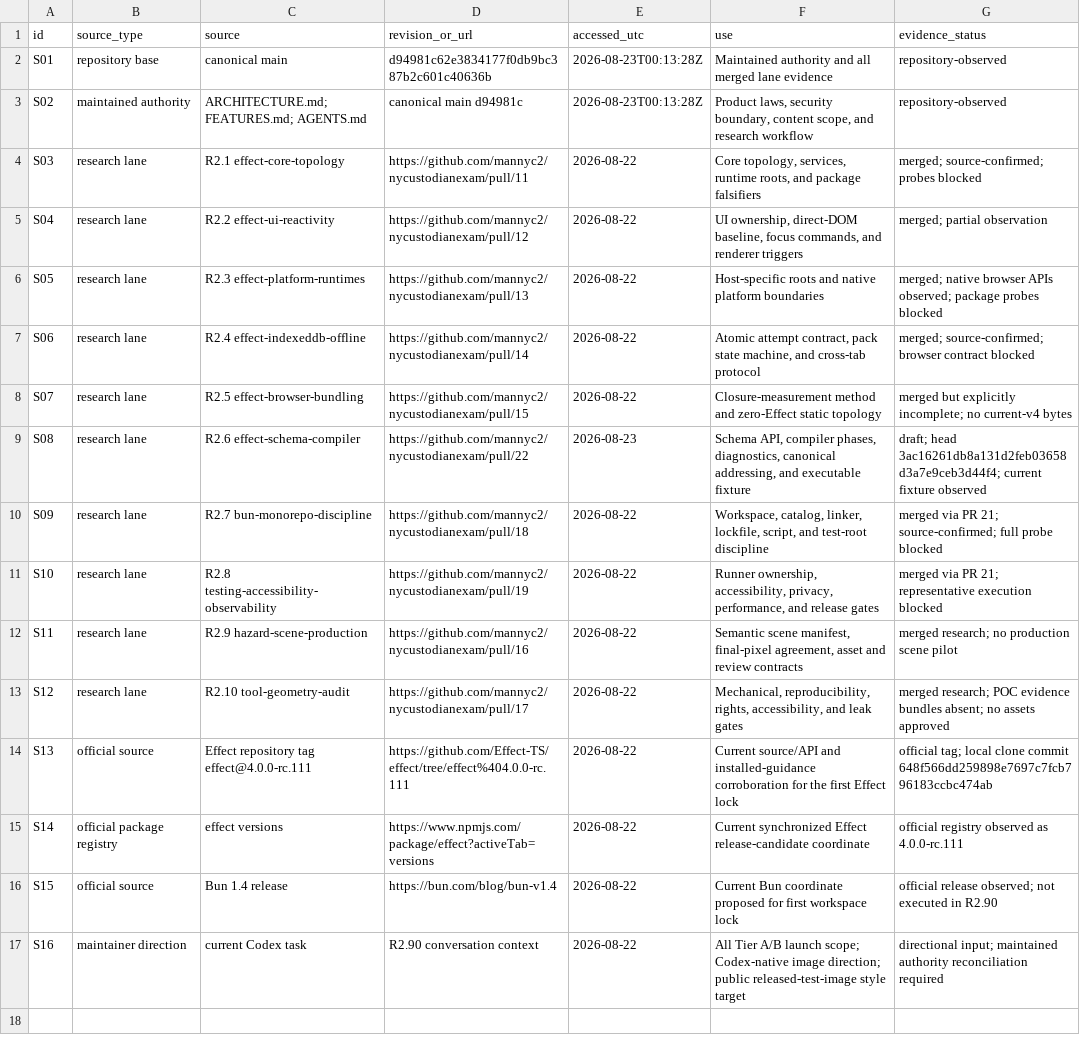
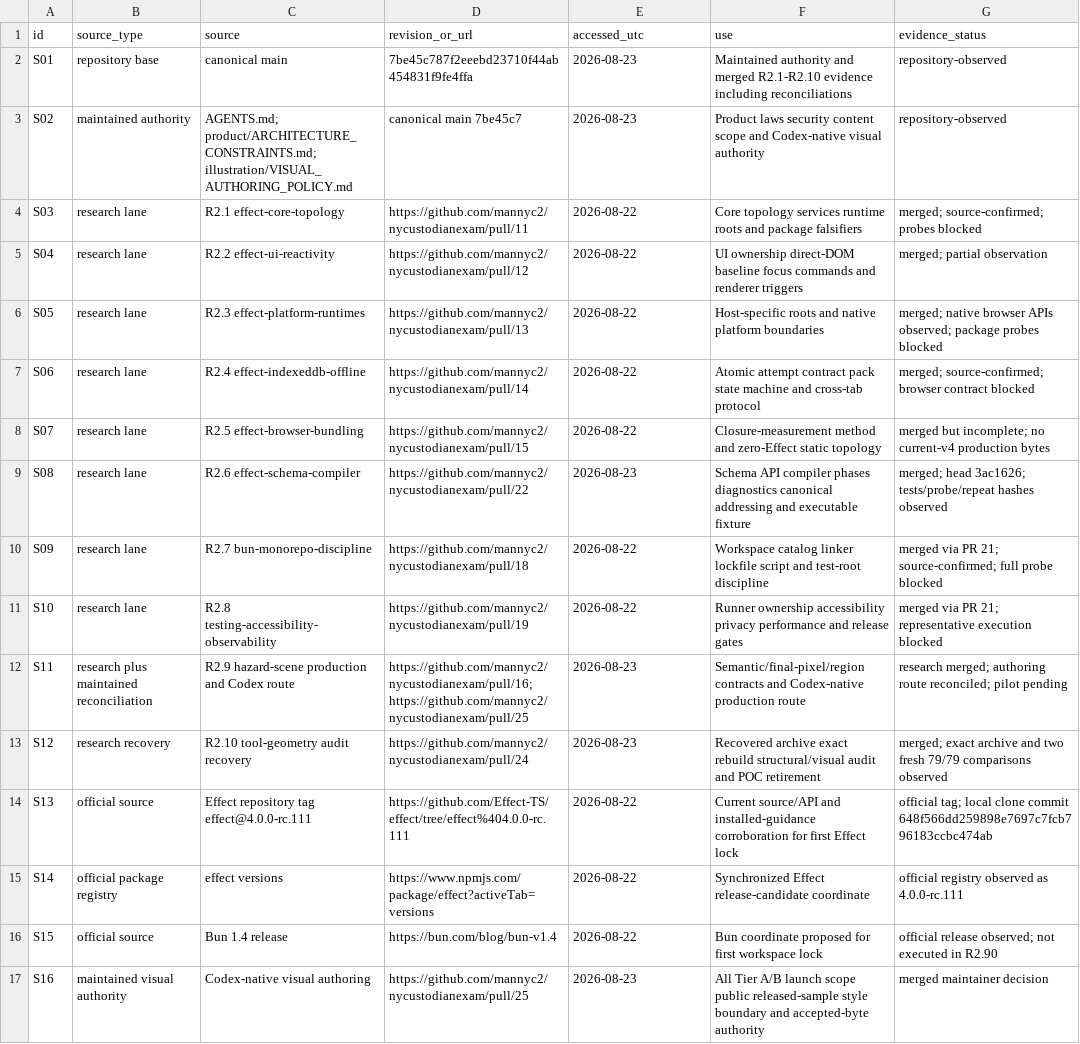
Before and after one commit to mannyc2/nycustodianexam, a CSV file: research/v2/architecture-synthesis/SOURCE-LEDGER.csv, drawn as a sheet; the diff names each change by its address in the sheet, - before the commit and + after, or states it on an @@ line.

```diff
--- a/research/v2/architecture-synthesis/SOURCE-LEDGER.csv
+++ b/research/v2/architecture-synthesis/SOURCE-LEDGER.csv
-D2 (revision_or_url): d94981c62e3834177f0db9bc387b2c601c40636b
+D2 (revision_or_url): 7be45c787f2eeebd23710f44ab454831f9fe4ffa
-E2:E3 (accessed_utc): 2026-08-23T00:13:28Z
+E2:E3 (accessed_utc): 2026-08-23
-F2 (use): …authority and all merged lane evidence
+F2 (use): …authority and merged R2.1-R2.10 evidence including reconciliations
-C3 (source): ARCHITECTURE.md; FEATURES.md; AGENTS.md
+C3 (source): AGENTS.md; product/ARCHITECTURE_CONSTRAINTS.md; illustration/VISUAL_AUTHORING_POLICY.md
-D3 (revision_or_url): canonical main d94981c
+D3 (revision_or_url): canonical main 7be45c7
-F3 (use): Product laws, security boundary, content scope, and research workflow
+F3 (use): Product laws security content scope and Codex-native visual authority
-F4 (use): Core topology, services, runtime roots, and package…
+F4 (use): Core topology services runtime roots and package…
-F5 (use): UI ownership, direct-DOM baseline, focus commands, and renderer…
+F5 (use): UI ownership direct-DOM baseline focus commands and renderer…
-F7 (use): Atomic attempt contract, pack state machine, and cross-tab…
+F7 (use): Atomic attempt contract pack state machine and cross-tab…
-G8 (evidence_status): merged but explicitly incomplete; no current-v4 bytes
+G8 (evidence_status): merged but incomplete; no current-v4 production bytes
-F9 (use): Schema API, compiler phases, diagnostics, canonical addressing, and executable…
+F9 (use): Schema API compiler phases diagnostics canonical addressing and executable…
-G9 (evidence_status): draft; head 3ac16261db8a131d2feb03658d3a7e9ceb3d44f4; current fixture observed
+G9 (evidence_status): merged; head 3ac1626; tests/probe/repeat hashes observed
-F10 (use): Workspace, catalog, linker, lockfile, script, and test-root…
+F10 (use): Workspace catalog linker lockfile script and test-root…
-F11 (use): Runner ownership, accessibility, privacy, performance, and release…
+F11 (use): Runner ownership accessibility privacy performance and release…
-B12 (source_type): research lane
+B12 (source_type): research plus maintained reconciliation
-C12 (source): R2.9 hazard-scene-production
+C12 (source): R2.9 hazard-scene production and Codex route
-D12 (revision_or_url): https://github.com/mannyc2/nycustodianexam/pull/16
+D12 (revision_or_url): https://github.com/mannyc2/nycustodianexam/pull/16; https://github.com/mannyc2/nycustodianexam/pull/25
-E12:E13 (accessed_utc): 2026-08-22
+E12:E13 (accessed_utc): 2026-08-23
-F12 (use): Semantic scene manifest, final-pixel agreement, asset and review contracts
+F12 (use): Semantic/final-pixel/region contracts and Codex-native production route
-G12 (evidence_status): merged research; no production scene pilot
+G12 (evidence_status): research merged; authoring route reconciled; pilot pending
-B13 (source_type): research lane
+B13 (source_type): research recovery
-C13 (source): R2.10 tool-geometry-audit
+C13 (source): R2.10 tool-geometry audit recovery
-D13 (revision_or_url): https://github.com/mannyc2/nycustodianexam/pull/17
+D13 (revision_or_url): https://github.com/mannyc2/nycustodianexam/pull/24
-F13 (use): Mechanical, reproducibility, rights, accessibility, and leak gates
+F13 (use): Recovered archive exact rebuild structural/visual audit and POC retirement
-G13 (evidence_status): merged research; POC evidence bundles absent; no assets approved
+G13 (evidence_status): merged; exact archive and two fresh 79/79 comparisons observed
-F14 (use): …corroboration for the first Effect…
+F14 (use): …corroboration for first Effect…
-F15 (use): Current synchronized Effect release-candidate…
+F15 (use): Synchronized Effect release-candidate…
-F16 (use): Current Bun coordinate…
+F16 (use): Bun coordinate…
-B17 (source_type): maintainer direction
+B17 (source_type): maintained visual authority
-C17 (source): current Codex task
+C17 (source): Codex-native visual authoring
-D17 (revision_or_url): R2.90 conversation context
+D17 (revision_or_url): https://github.com/mannyc2/nycustodianexam/pull/25
-E17 (accessed_utc): 2026-08-22
+E17 (accessed_utc): 2026-08-23
-F17 (use): …A/B launch scope; Codex-native image direction; public released-test-image style target
+F17 (use): …A/B launch scope public released-sample style boundary and accepted-byte authority
-G17 (evidence_status): directional input; maintained authority reconciliation required
+G17 (evidence_status): merged maintainer decision
```
Also changed, not shown: research/v2/architecture-synthesis/DECISION-MATRIX.csv, research/v2/architecture-synthesis/LANE-LEDGER.csv, 13 other files.
